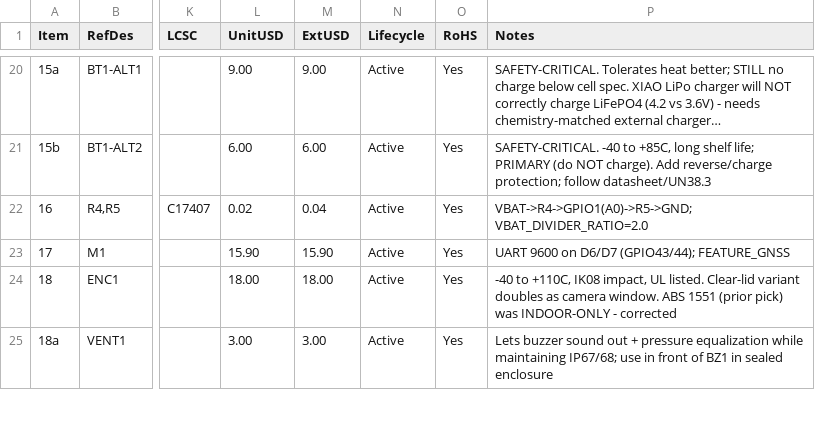
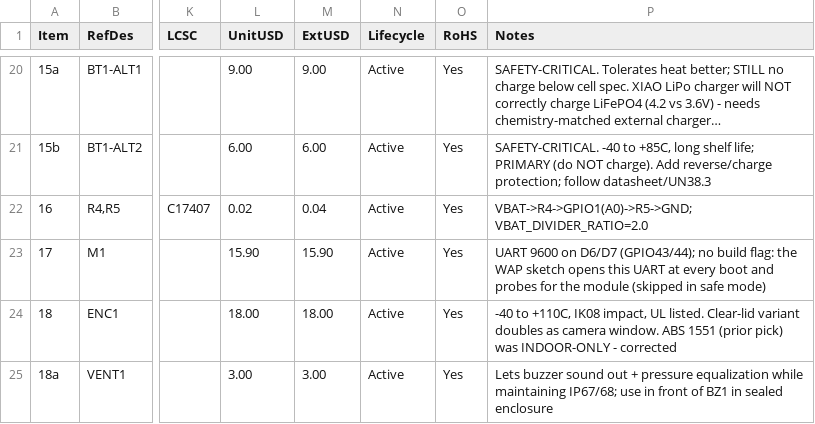
Before and after one commit to kmay89/securaCV, a CSV file: docs/hardware/bom_canary_wap.csv, drawn as a sheet; only a part is shown, gaps mark what is left out; long unchanged cells end in …; the diff names each change by its address in the sheet, - before the commit and + after, or states it on an @@ line.

```diff
--- a/docs/hardware/bom_canary_wap.csv
+++ b/docs/hardware/bom_canary_wap.csv
-P23 (Notes): …D6/D7 (GPIO43/44); FEATURE_GNSS
+P23 (Notes): …D6/D7 (GPIO43/44); no build flag: the WAP sketch opens this UART at every boot and probes for the module (skipped in safe mode)
```
Also changed, not shown: 2 other files.
